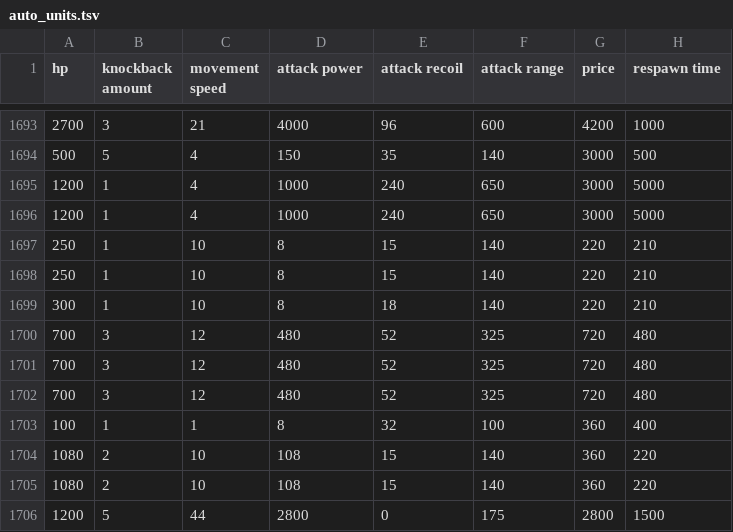
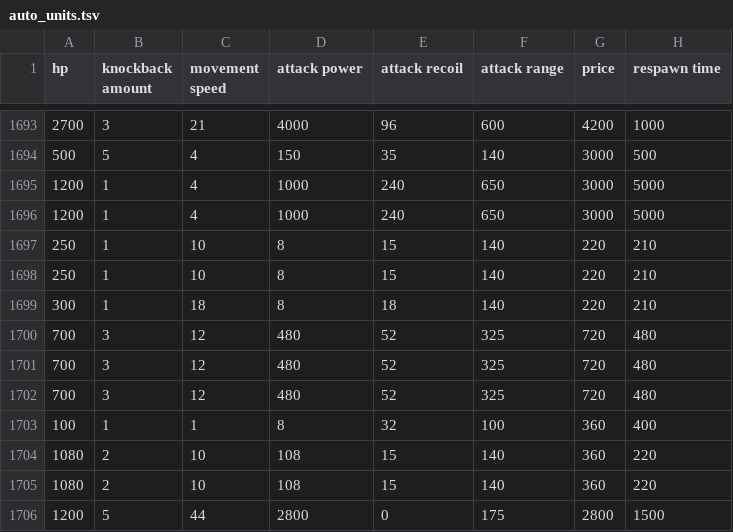
Before and after one commit to ElMustacho/catbot-v1.1, a TSV file: auto_units.tsv, drawn as a sheet; only a part is shown, gaps mark what is left out; the diff names each change by its address in the sheet, - before the commit and + after, or states it on an @@ line.

```diff
--- a/auto_units.tsv
+++ b/auto_units.tsv
-C1699 (movement speed): 10
+C1699 (movement speed): 18
```
Also changed, not shown: 4 other files.
